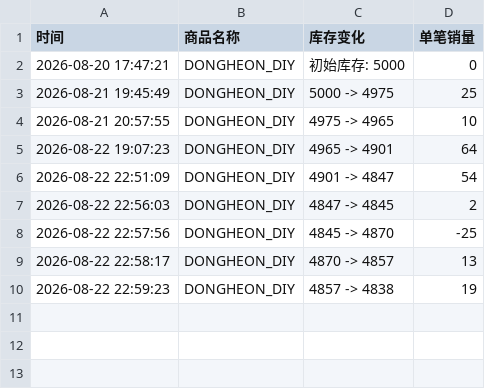
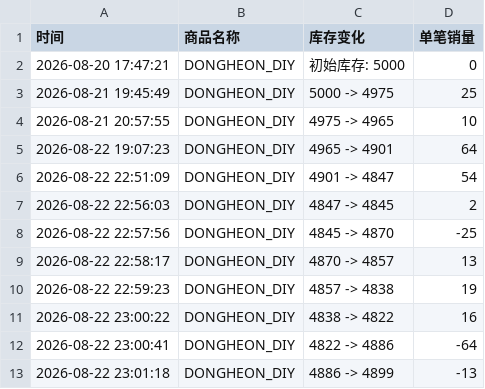
Before and after one commit to Juineii/verivery_md0822, a CSV file: DONGHEON_DIY.csv, drawn as a sheet.

```diff
--- a/DONGHEON_DIY.csv
+++ b/DONGHEON_DIY.csv
@@ -10 +10,4 @@
 2026-08-22 22:59:23,DONGHEON_DIY,4857 -> 4838,19
+2026-08-22 23:00:22,DONGHEON_DIY,4838 -> 4822,16
+2026-08-22 23:00:41,DONGHEON_DIY,4822 -> 4886,-64
+2026-08-22 23:01:18,DONGHEON_DIY,4886 -> 4899,-13
```
Also changed, not shown: GYEHYEON_DIY.csv, VERIVERY线下团签.csv.
